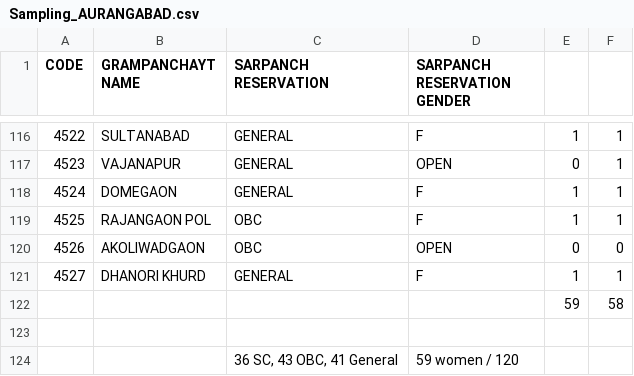
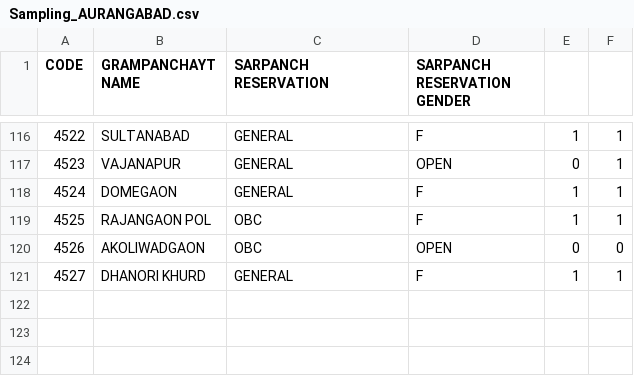
Before and after one commit to polofr/scrap-python-indian-gov, a CSV file: csv_files/sampling/Sampling_AURANGABAD.csv, drawn as a sheet; only a part is shown, gaps mark what is left out.

Commit message:
Fix sampling files

```diff
--- a/csv_files/sampling/Sampling_AURANGABAD.csv
+++ b/csv_files/sampling/Sampling_AURANGABAD.csv
@@ -121,4 +121 @@
 4527,DHANORI KHURD,GENERAL,F,1,1,,
-,,,,59,58,,
-,,,,,,,
-,,"36 SC, 43 OBC, 41 General",59 women / 120,,,,
```
Also changed, not shown: 1 other file.
